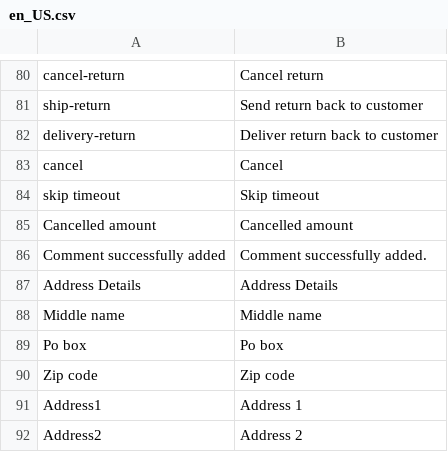
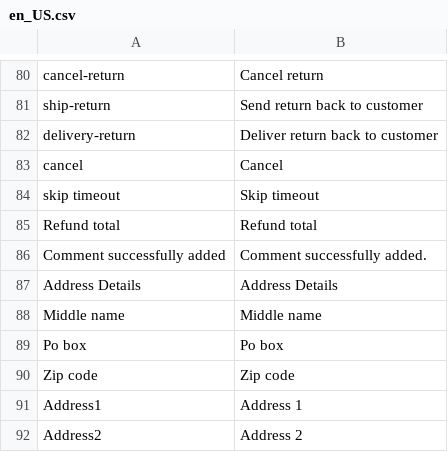
Before and after one commit to spryker/sales, a CSV file: data/translation/Zed/en_US.csv, drawn as a sheet; only a part is shown, gaps mark what is left out.

Commit message:
PS-14079: "Refund total" should be under "Renumeration total"

```diff
--- a/data/translation/Zed/en_US.csv
+++ b/data/translation/Zed/en_US.csv
@@ -84,3 +84,3 @@ cancel,Cancel
 "skip timeout","Skip timeout"
-"Cancelled amount","Cancelled amount"
+"Refund total","Refund total"
 "Comment successfully added","Comment successfully added."
```
Also changed, not shown: data/translation/Zed/de_DE.csv, 1 other file.
